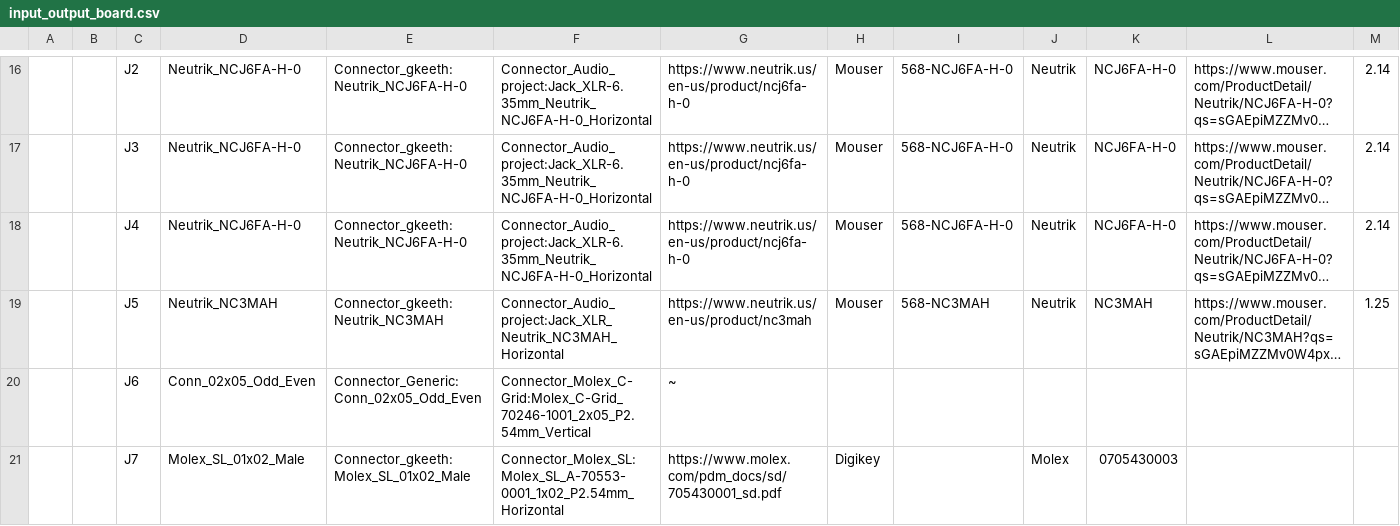
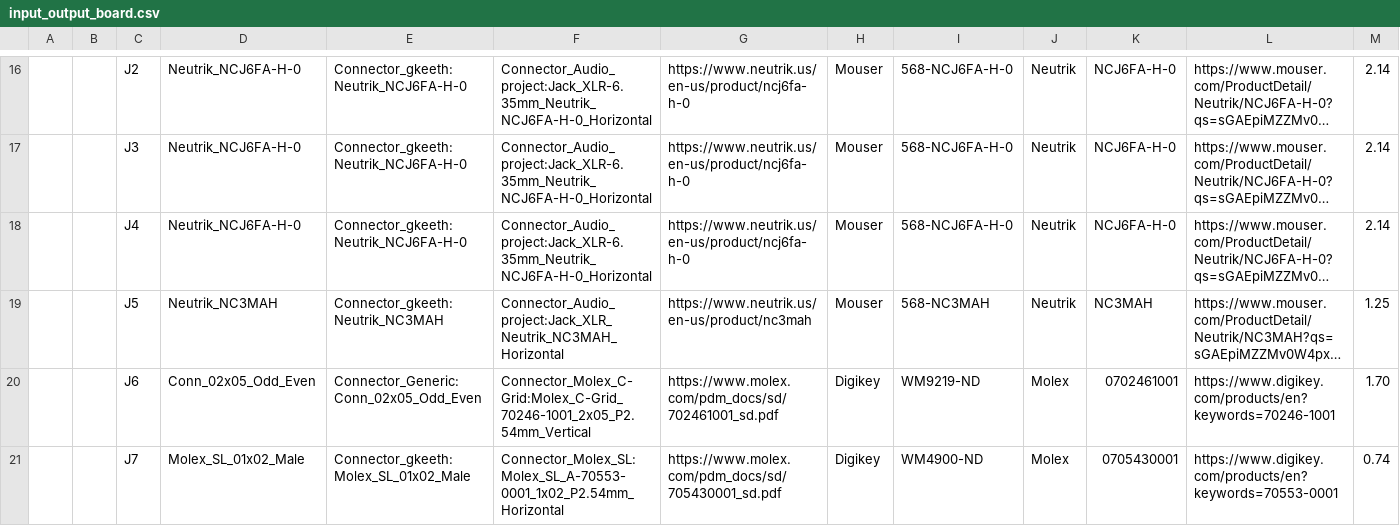
Before and after one commit to gkeeth/preamp-2019, a CSV file: input_output_board/bom/input_output_board.csv, drawn as a sheet; only a part is shown, gaps mark what is left out; long unchanged cells end in …; removed rows and columns are numbered as before the commit, all else as after; the diff covers the shown part only; the diff names each change by its address in the sheet, - before the commit and + after, or states it on an @@ line.

```diff
--- a/input_output_board/bom/input_output_board.csv
+++ b/input_output_board/bom/input_output_board.csv
-row 20:  |  | J6 | Conn_02x05_Odd_Even | Connector_Generic:Conn_02x05_Odd_Even | Connector_Molex_C-Grid:Molex_C-Grid_70246-1001_2x05_P2.54mm_Vertical | ~
+row 20:  |  | J6 | Conn_02x05_Odd_Even | Connector_Generic:Conn_02x05_Odd_Even | Connector_Molex_C-Grid:Molex_C-Grid_70246-1001_2x05_P2.54mm_Vertical | https://www.molex.com/pdm_docs/sd/702461001_sd.pdf | Digikey | WM9219-ND | Molex | 0702461001 | https://www.digikey.com/products/en?keywords=70246-1001 | 1.70
-I21: (empty)
+I21: WM4900-ND
-K21: 0705430003
+K21: 0705430001
-L21: (empty)
+L21: https://www.digikey.com/products/en?keywords=70553-0001
-M21: (empty)
+M21: 0.74
```
Also changed, not shown: 19 edited cells elsewhere in this file, 1 other file.
